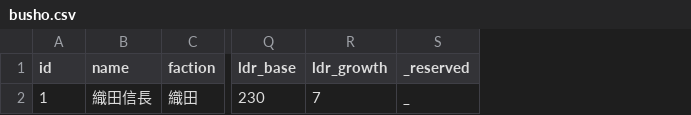
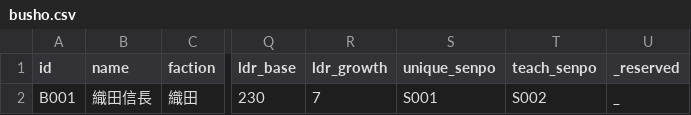
Before and after one commit to Choco-Gitbo/nobu-sinsen-DB, a CSV file: data/busho.csv, drawn as a sheet; only a part is shown, gaps mark what is left out; the diff names each change by its address in the sheet, - before the commit and + after, or states it on an @@ line.

```diff
--- a/data/busho.csv
+++ b/data/busho.csv
+column S (unique_senpo), row 2: S001
+column T (teach_senpo), row 2: S002
-A2 (id): 1
+A2 (id): B001
```
Also changed, not shown: 5 other files.
